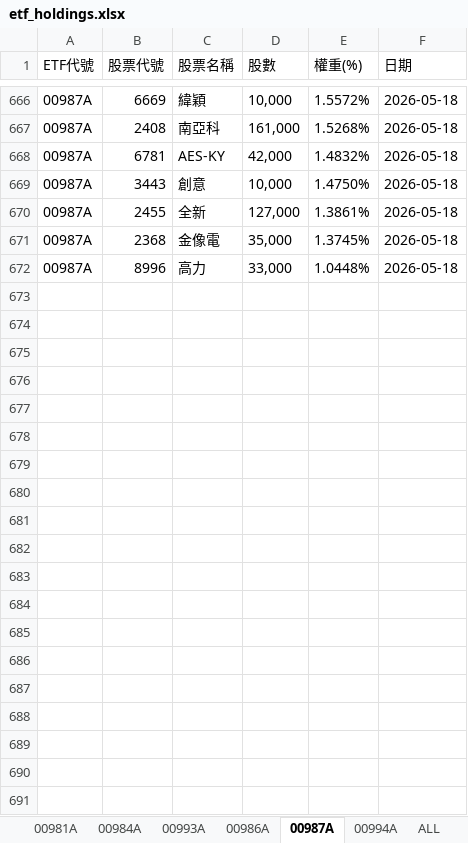
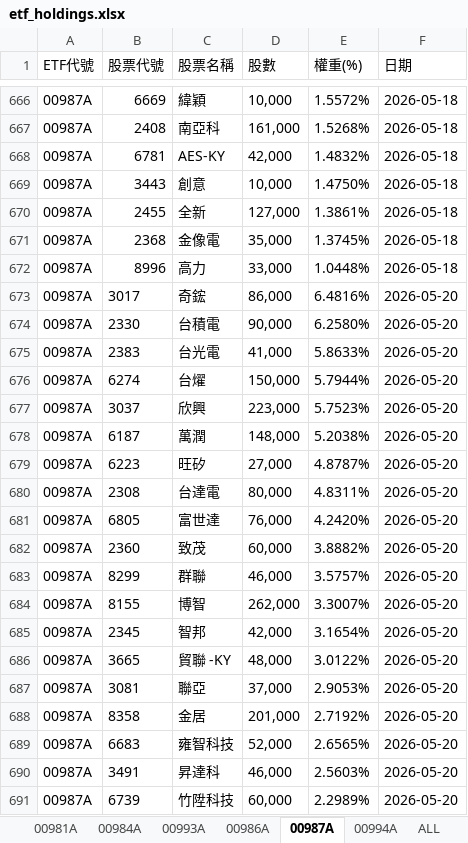
Before and after one commit to Terry-usdc/etf-auto-update, an Excel workbook: etf_holdings.xlsx, sheet 00987A, drawn as a sheet; only a part is shown, gaps mark what is left out; values as stored, in another font and other column widths than the file's, no borders; the diff covers the shown part only; the diff names each change by its address in the sheet, - before the commit and + after, or states it on an @@ line.

```diff
--- a/etf_holdings.xlsx (sheet 00987A)
+++ b/etf_holdings.xlsx (sheet 00987A)
+row 673: 00987A | 3017 | 奇鋐 | 86,000 | 6.4816% | 2026-05-20
+row 674: 00987A | 2330 | 台積電 | 90,000 | 6.2580% | 2026-05-20
+row 675: 00987A | 2383 | 台光電 | 41,000 | 5.8633% | 2026-05-20
+row 676: 00987A | 6274 | 台燿 | 150,000 | 5.7944% | 2026-05-20
+row 677: 00987A | 3037 | 欣興 | 223,000 | 5.7523% | 2026-05-20
+row 678: 00987A | 6187 | 萬潤 | 148,000 | 5.2038% | 2026-05-20
+row 679: 00987A | 6223 | 旺矽 | 27,000 | 4.8787% | 2026-05-20
+row 680: 00987A | 2308 | 台達電 | 80,000 | 4.8311% | 2026-05-20
+row 681: 00987A | 6805 | 富世達 | 76,000 | 4.2420% | 2026-05-20
+row 682: 00987A | 2360 | 致茂 | 60,000 | 3.8882% | 2026-05-20
+row 683: 00987A | 8299 | 群聯 | 46,000 | 3.5757% | 2026-05-20
+row 684: 00987A | 8155 | 博智 | 262,000 | 3.3007% | 2026-05-20
+row 685: 00987A | 2345 | 智邦 | 42,000 | 3.1654% | 2026-05-20
+row 686: 00987A | 3665 | 貿聯 -KY | 48,000 | 3.0122% | 2026-05-20
+row 687: 00987A | 3081 | 聯亞 | 37,000 | 2.9053% | 2026-05-20
+row 688: 00987A | 8358 | 金居 | 201,000 | 2.7192% | 2026-05-20
+row 689: 00987A | 6683 | 雍智科技 | 52,000 | 2.6565% | 2026-05-20
+row 690: 00987A | 3491 | 昇達科 | 46,000 | 2.5603% | 2026-05-20
+row 691: 00987A | 6739 | 竹陞科技 | 60,000 | 2.2989% | 2026-05-20
```
Also changed, not shown: 11 added rows elsewhere in this sheet, sheet ALL, sheet 00981A, sheet 00994A, sheet 00986A.
